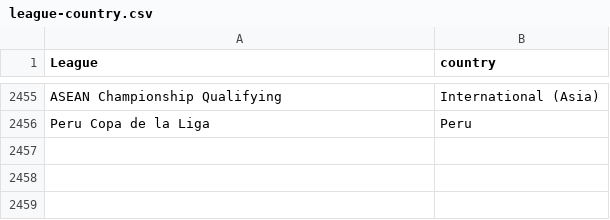
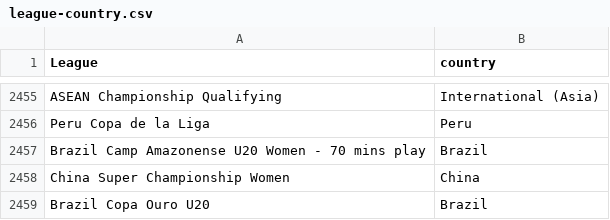
Before and after one commit to gatodegravata/vulp-stats, a CSV file: lists/league-country.csv, drawn as a sheet; only a part is shown, gaps mark what is left out; the diff names each change by its address in the sheet, - before the commit and + after, or states it on an @@ line.

```diff
--- a/lists/league-country.csv
+++ b/lists/league-country.csv
+row 2457: Brazil Camp Amazonense U20 Women - 70 mins play | Brazil
+row 2458: China Super Championship Women | China
+row 2459: Brazil Copa Ouro U20 | Brazil
```
Also changed, not shown: 2 other files.
